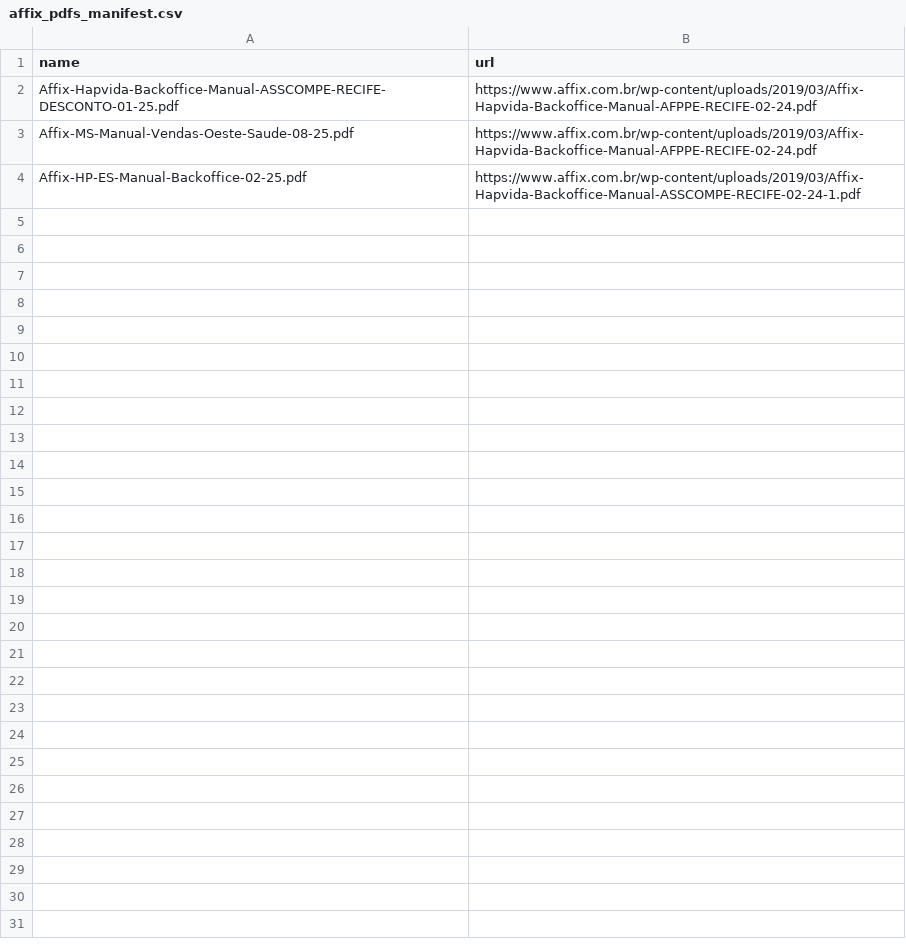
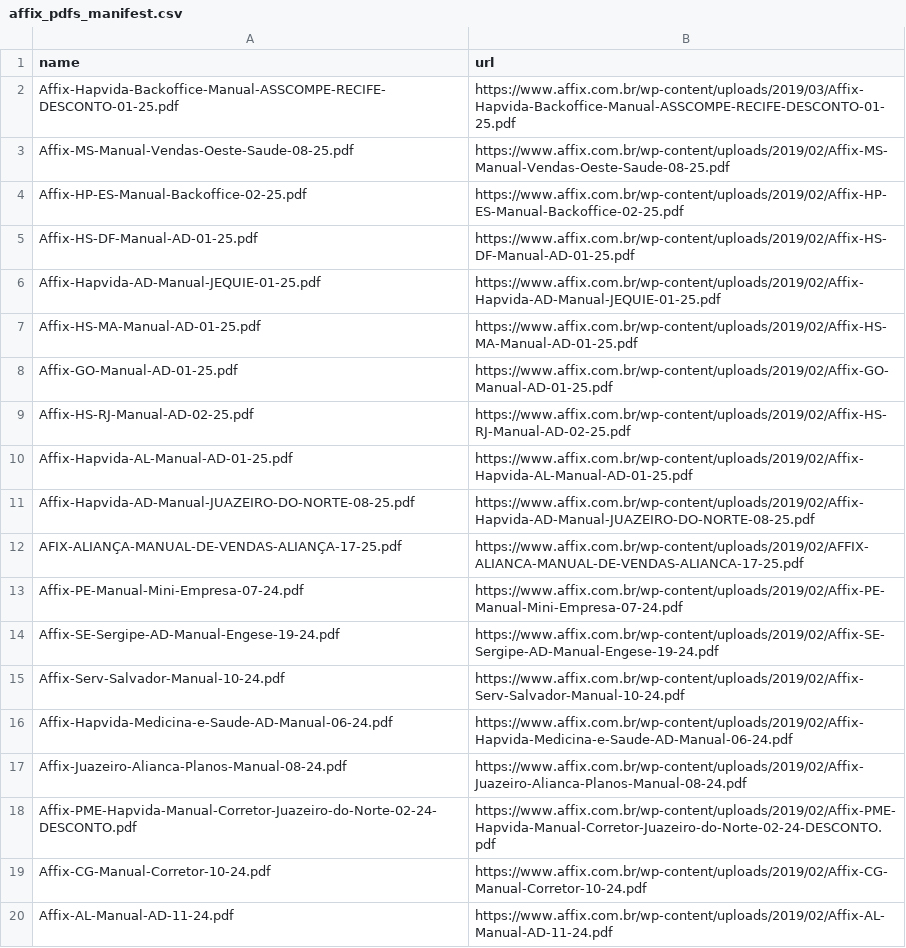
Before and after one commit to HD-TECH-hash/Op_V2, a CSV file: data/affix/affix_pdfs_manifest.csv, drawn as a sheet; only a part is shown; the diff covers the shown part only.

Commit message:
Update affix_pdfs_manifest.csv

```diff
--- a/data/affix/affix_pdfs_manifest.csv
+++ b/data/affix/affix_pdfs_manifest.csv
@@ -1,4 +1,20 @@
 name,url
-Affix-Hapvida-Backoffice-Manual-ASSCOMPE-RECIFE-DESCONTO-01-25.pdf,https://www.affix.com.br/wp-content/uploads/2019/03/Affix-Hapvida-Backoffice-Manual-AFPPE-RECIFE-02-24.pdf
-Affix-MS-Manual-Vendas-Oeste-Saude-08-25.pdf,https://www.affix.com.br/wp-content/uploads/2019/03/Affix-Hapvida-Backoffice-Manual-AFPPE-RECIFE-02-24.pdf
-Affix-HP-ES-Manual-Backoffice-02-25.pdf,https://www.affix.com.br/wp-content/uploads/2019/03/Affix-Hapvida-Backoffice-Manual-ASSCOMPE-RECIFE-02-24-1.pdf
+Affix-Hapvida-Backoffice-Manual-ASSCOMPE-RECIFE-DESCONTO-01-25.pdf,https://www.affix.com.br/wp-content/uploads/2019/03/Affix-Hapvida-Backoffice-Manual-ASSCOMPE-RECIFE-DESCONTO-01-25.pdf
+Affix-MS-Manual-Vendas-Oeste-Saude-08-25.pdf,https://www.affix.com.br/wp-content/uploads/2019/02/Affix-MS-Manual-Vendas-Oeste-Saude-08-25.pdf
+Affix-HP-ES-Manual-Backoffice-02-25.pdf,https://www.affix.com.br/wp-content/uploads/2019/02/Affix-HP-ES-Manual-Backoffice-02-25.pdf
+Affix-HS-DF-Manual-AD-01-25.pdf,https://www.affix.com.br/wp-content/uploads/2019/02/Affix-HS-DF-Manual-AD-01-25.pdf
+Affix-Hapvida-AD-Manual-JEQUIE-01-25.pdf,https://www.affix.com.br/wp-content/uploads/2019/02/Affix-Hapvida-AD-Manual-JEQUIE-01-25.pdf
+Affix-HS-MA-Manual-AD-01-25.pdf,https://www.affix.com.br/wp-content/uploads/2019/02/Affix-HS-MA-Manual-AD-01-25.pdf
+Affix-GO-Manual-AD-01-25.pdf,https://www.affix.com.br/wp-content/uploads/2019/02/Affix-GO-Manual-AD-01-25.pdf
+Affix-HS-RJ-Manual-AD-02-25.pdf,https://www.affix.com.br/wp-content/uploads/2019/02/Affix-HS-RJ-Manual-AD-02-25.pdf
+Affix-Hapvida-AL-Manual-AD-01-25.pdf,https://www.affix.com.br/wp-content/uploads/2019/02/Affix-Hapvida-AL-Manual-AD-01-25.pdf
+Affix-Hapvida-AD-Manual-JUAZEIRO-DO-NORTE-08-25.pdf,https://www.affix.com.br/wp-content/uploads/2019/02/Affix-Hapvida-AD-Manual-JUAZEIRO-DO-NORTE-08-25.pdf
+AFIX-ALIANÇA-MANUAL-DE-VENDAS-ALIANÇA-17-25.pdf,https://www.affix.com.br/wp-content/uploads/2019/02/AFFIX-ALIANCA-MANUAL-DE-VENDAS-ALIANCA-17-25.pdf
+Affix-PE-Manual-Mini-Empresa-07-24.pdf,https://www.affix.com.br/wp-content/uploads/2019/02/Affix-PE-Manual-Mini-Empresa-07-24.pdf
+Affix-SE-Sergipe-AD-Manual-Engese-19-24.pdf,https://www.affix.com.br/wp-content/uploads/2019/02/Affix-SE-Sergipe-AD-Manual-Engese-19-24.pdf
+Affix-Serv-Salvador-Manual-10-24.pdf,https://www.affix.com.br/wp-content/uploads/2019/02/Affix-Serv-Salvador-Manual-10-24.pdf
+Affix-Hapvida-Medicina-e-Saude-AD-Manual-06-24.pdf,https://www.affix.com.br/wp-content/uploads/2019/02/Affix-Hapvida-Medicina-e-Saude-AD-Manual-06-24.pdf
+Affix-Juazeiro-Alianca-Planos-Manual-08-24.pdf,https://www.affix.com.br/wp-content/uploads/2019/02/Affix-Juazeiro-Alianca-Planos-Manual-08-24.pdf
+Affix-PME-Hapvida-Manual-Corretor-Juazeiro-do-Norte-02-24-DESCONTO.pdf,https://www.affix.com.br/wp-content/uploads/2019/02/Affix-PME-Hapvida-Manual-Corretor-Juazeiro-do-Norte-02-24-DESCONTO.pdf
+Affix-CG-Manual-Corretor-10-24.pdf,https://www.affix.com.br/wp-content/uploads/2019/02/Affix-CG-Manual-Corretor-10-24.pdf
+Affix-AL-Manual-AD-11-24.pdf,https://www.affix.com.br/wp-content/uploads/2019/02/Affix-AL-Manual-AD-11-24.pdf
```
Also changed, not shown: 12 added rows elsewhere in this file.
